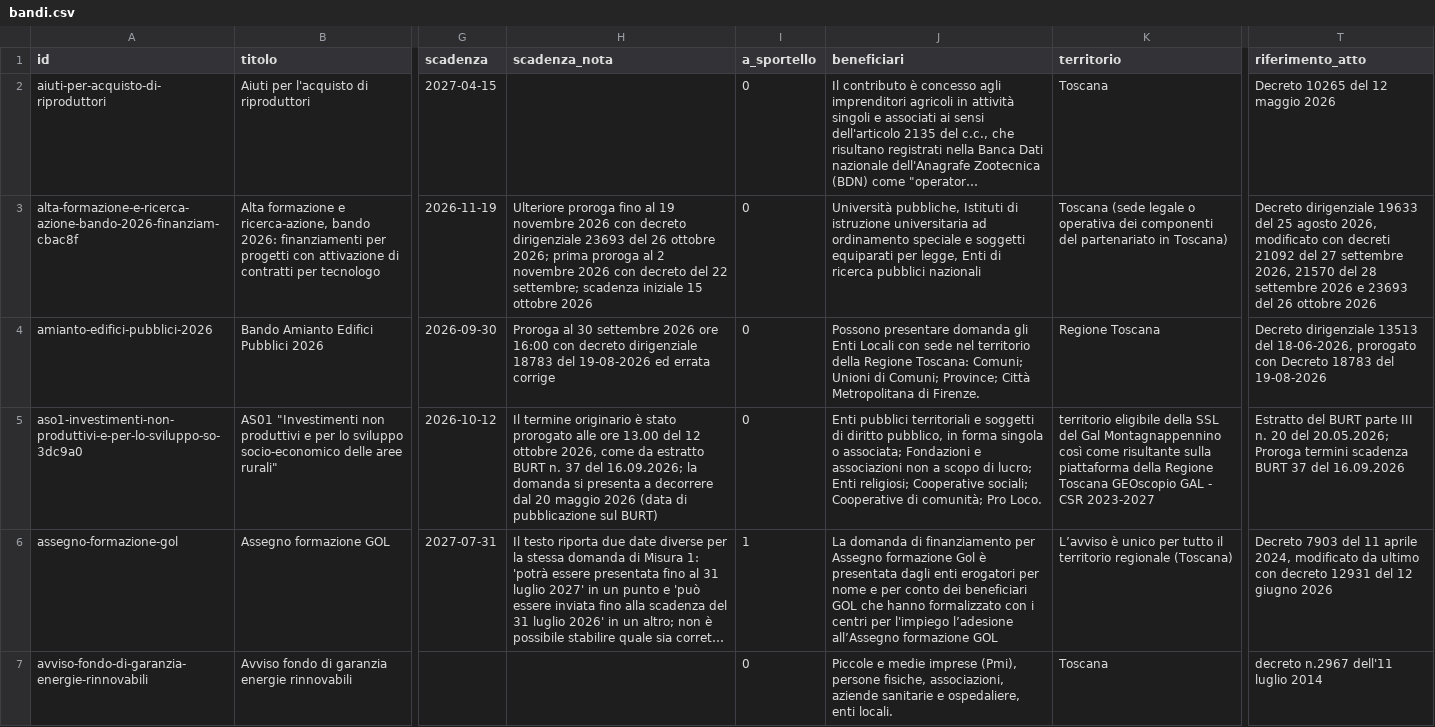
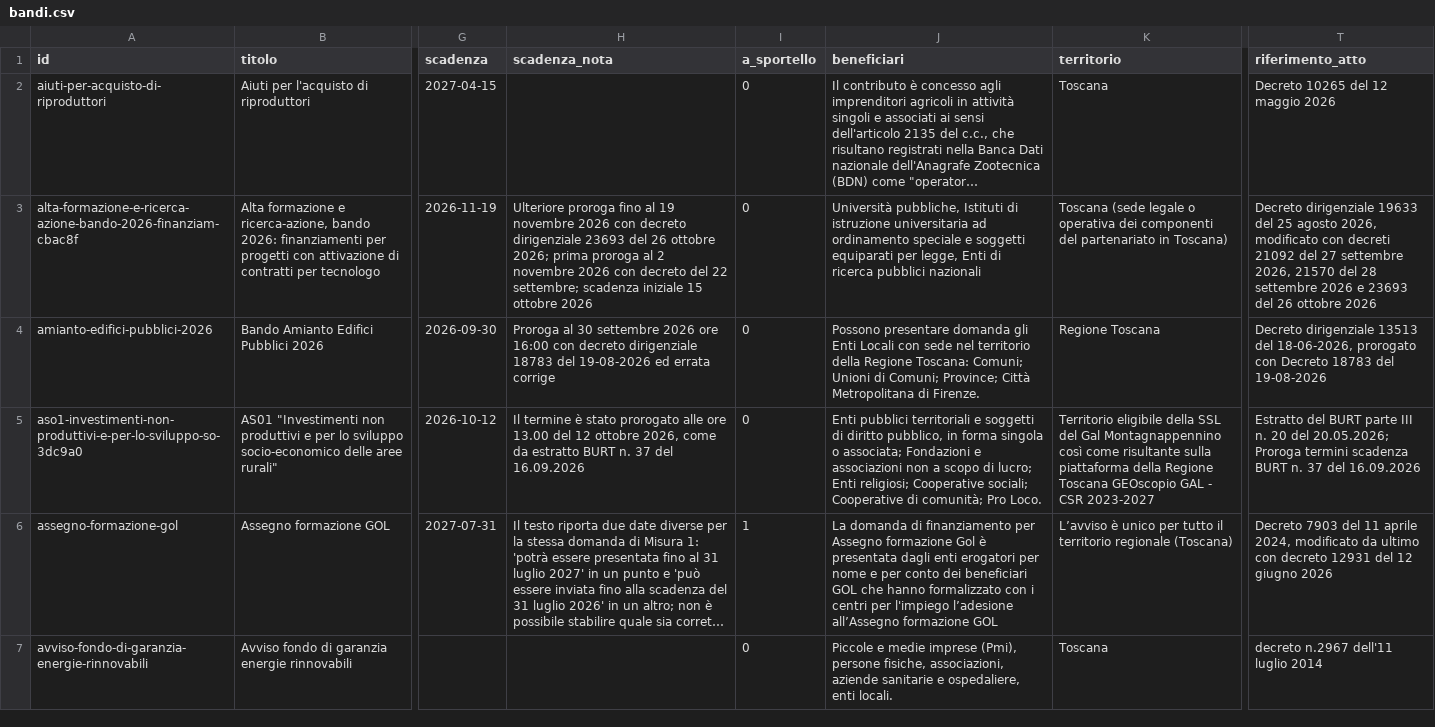
Before and after one commit to Pbpiombo/rag-bandi-comunali, a CSV file: data/processed/bandi.csv, drawn as a sheet; only a part is shown, gaps mark what is left out; long unchanged cells end in …; the diff names each change by its address in the sheet, - before the commit and + after, or states it on an @@ line.

```diff
--- a/data/processed/bandi.csv
+++ b/data/processed/bandi.csv
-H5 (scadenza_nota): Il termine originario è stato prorogato alle ore 13.00 del 12 ottobre 2026, come da estratto BURT n. 37 del 16.09.2026; la domanda si presenta a decorrere dal 20 maggio 2026 (data di pubblicazione sul BURT)
+H5 (scadenza_nota): Il termine è stato prorogato alle ore 13.00 del 12 ottobre 2026, come da estratto BURT n. 37 del 16.09.2026
-K5 (territorio): territorio eligibile della…
+K5 (territorio): Territorio eligibile della…
-T5 (riferimento_atto): …scadenza BURT 37 del…
+T5 (riferimento_atto): …scadenza BURT n. 37 del…
```
Also changed, not shown: data/processed/beneficiari_bando.csv, data/processed/interventi_bando.csv, 11 other files.
